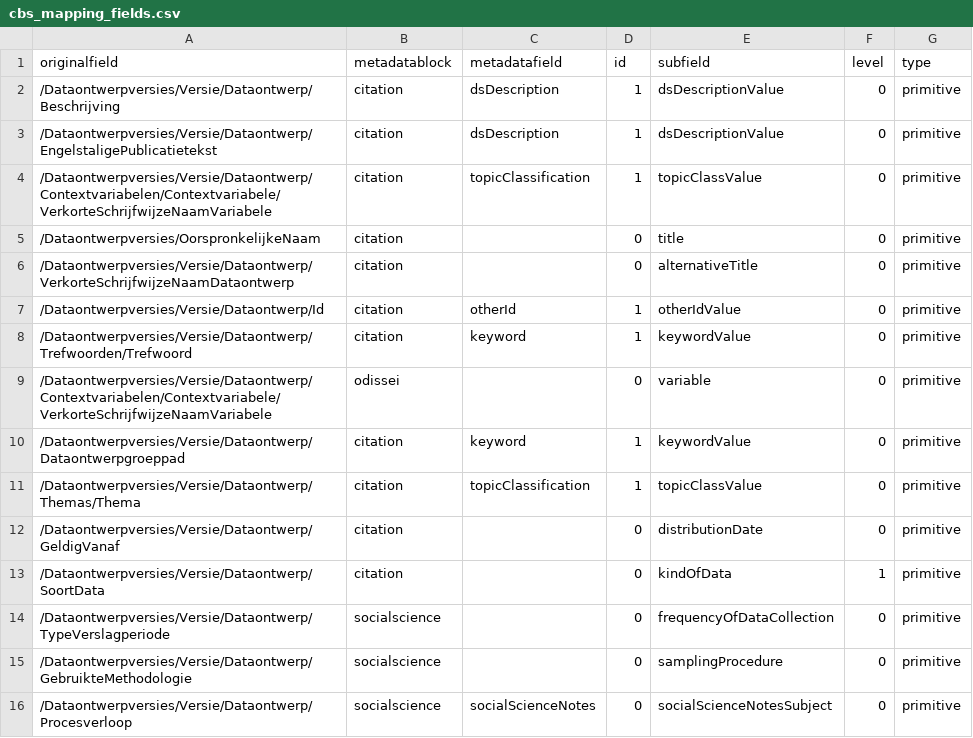
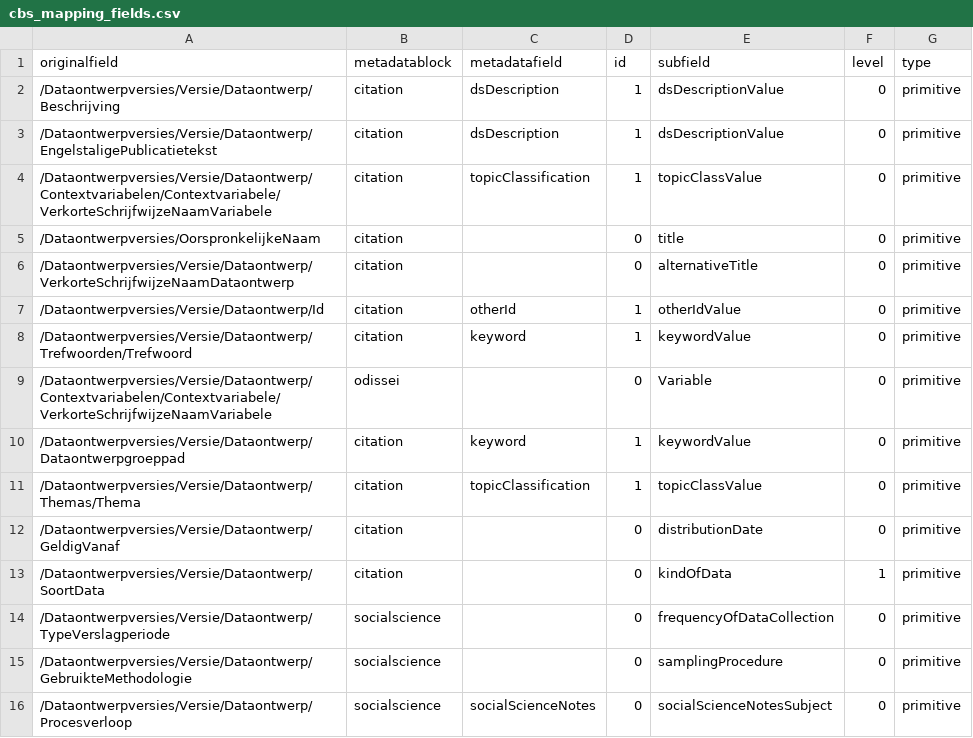
Before and after one commit to Dans-labs/semaf-client, a CSV file: cbs_mapping_fields.csv, drawn as a sheet.

Commit message:
CBS mapping with custom fields

```diff
--- a/cbs_mapping_fields.csv
+++ b/cbs_mapping_fields.csv
@@ -8,3 +8,3 @@ originalfield,metadatablock,metadatafield,id,subfield,level,type
 "/Dataontwerpversies/Versie/Dataontwerp/Trefwoorden/Trefwoord",citation,keyword,1,keywordValue,0,primitive
-"/Dataontwerpversies/Versie/Dataontwerp/Contextvariabelen/Contextvariabele/VerkorteSchrijfwijzeNaamVariabele",odissei,"",0,variable,0,primitive
+"/Dataontwerpversies/Versie/Dataontwerp/Contextvariabelen/Contextvariabele/VerkorteSchrijfwijzeNaamVariabele",odissei,"",0,Variable,0,primitive
 "/Dataontwerpversies/Versie/Dataontwerp/Dataontwerpgroeppad",citation,keyword,1,keywordValue,0,primitive
```
